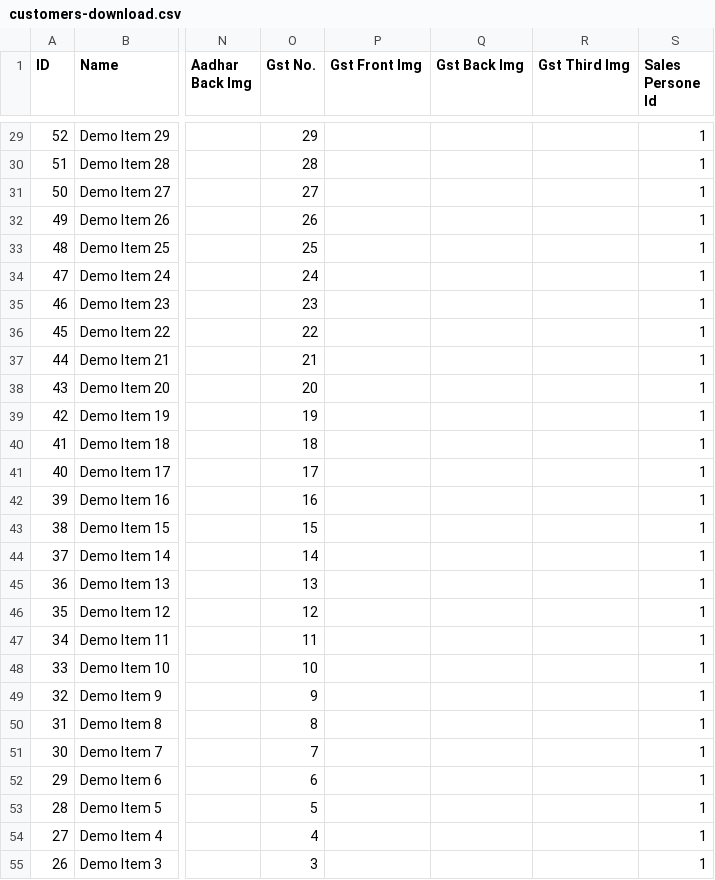
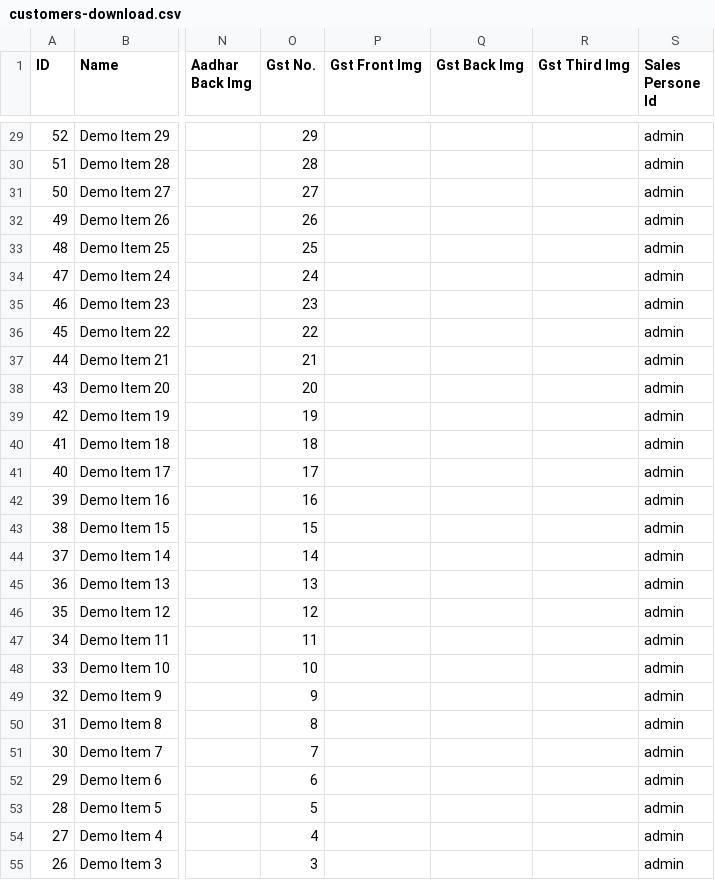
Before and after one commit to gauravin213/csm, a CSV file: public/files/customers-download.csv, drawn as a sheet; only a part is shown, gaps mark what is left out; the diff covers the shown part only; the diff names each change by its address in the sheet, - before the commit and + after, or states it on an @@ line.

```diff
--- a/public/files/customers-download.csv
+++ b/public/files/customers-download.csv
-S29:S55 (Sales Persone Id): 1
+S29:S55 (Sales Persone Id): admin
```
Also changed, not shown: 29 edited cells elsewhere in this file, public/files/orders-download.csv, public/files/transactions-download.csv, 21 other files.
